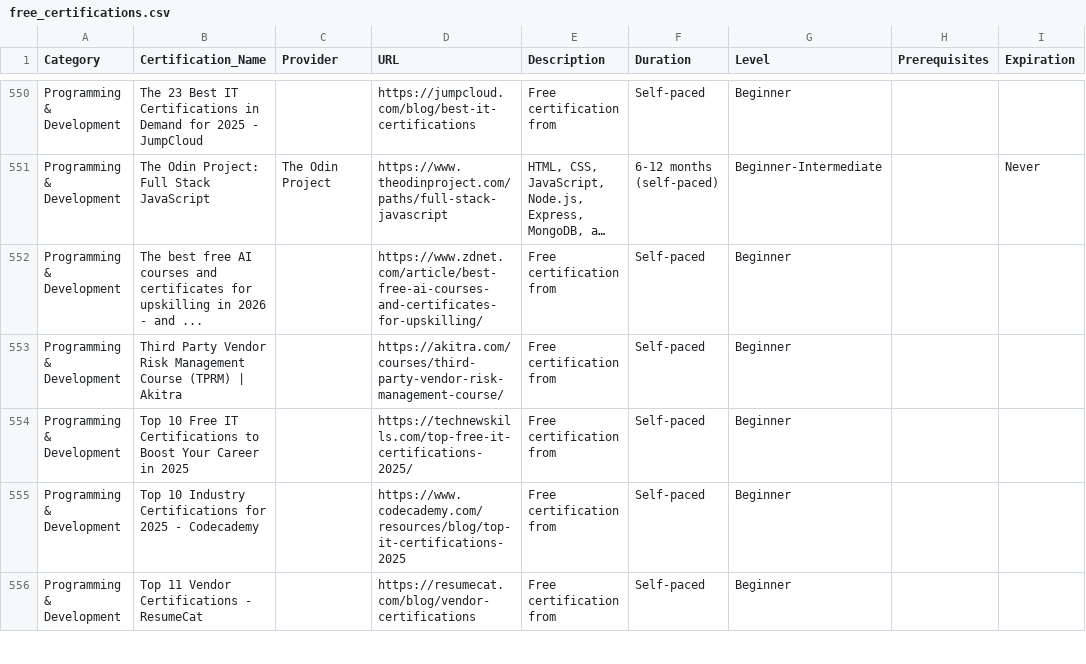
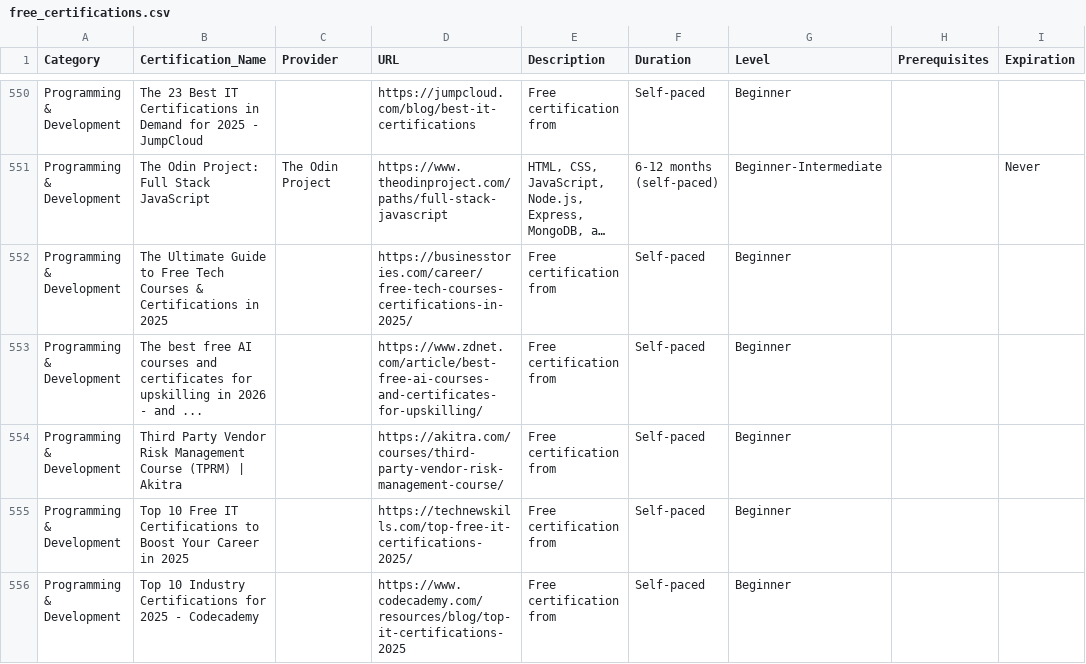
Before and after one commit to saint1415/free_certs, a CSV file: free_certifications.csv, drawn as a sheet; only a part is shown, gaps mark what is left out; the shorter side is filled out with more unchanged rows; long unchanged cells end in …; the diff names each change by its address in the sheet, - before the commit and + after, or states it on an @@ line.

```diff
--- a/free_certifications.csv
+++ b/free_certifications.csv
+row 552: Programming & Development | The Ultimate Guide to Free Tech Courses & Certifications in 2025 |  | https://businesstories.com/career/free-tech-courses-certifications-in-2025/ | Free certification from | Self-paced | Beginner
```
Also changed, not shown: 2 other files.
